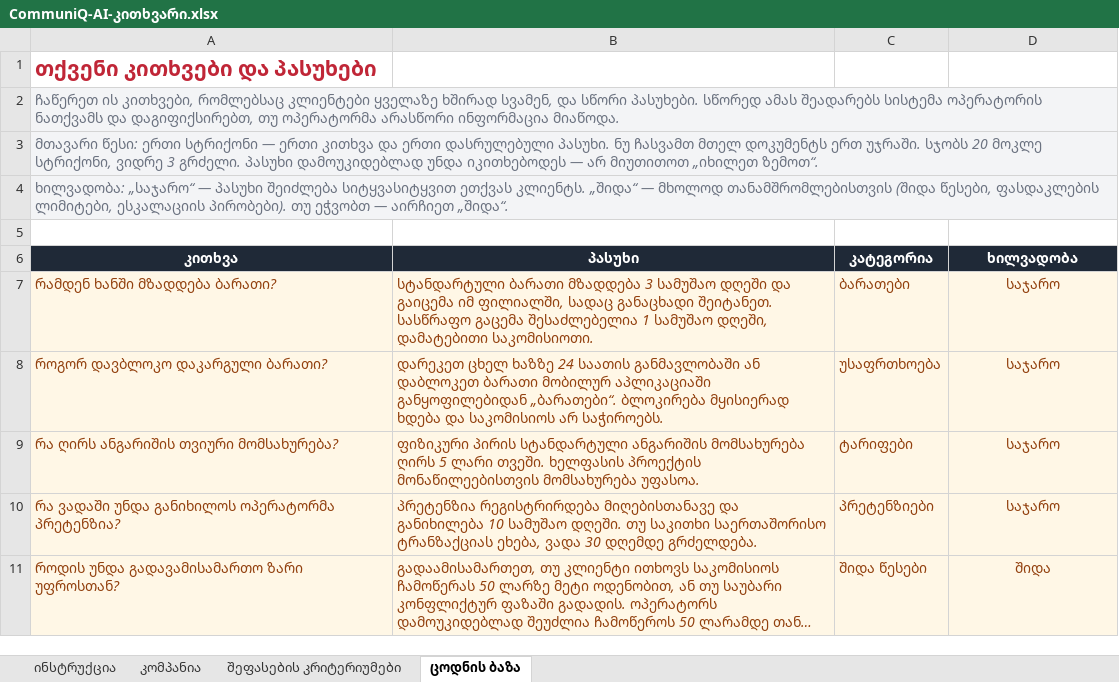
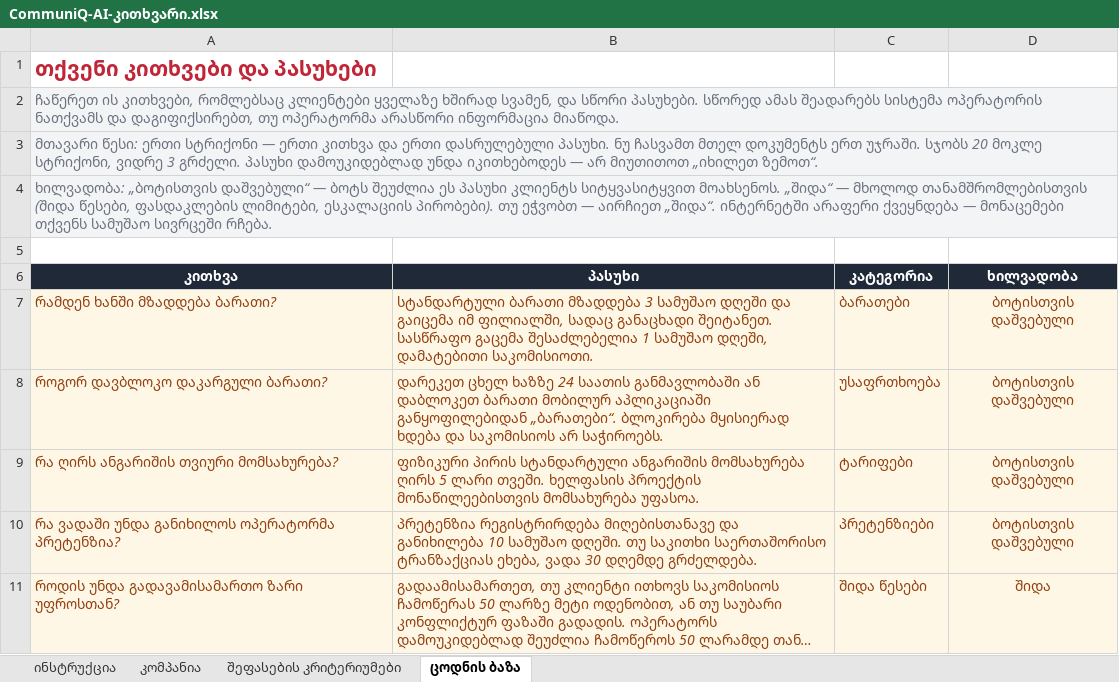
Before and after one commit to Nika-Gamkrelidze/cq-v3-ai, an Excel workbook: onboarding/dist/CommuniQ-AI-კითხვარი.xlsx, sheet ცოდნის ბაზა, drawn as a sheet; long unchanged cells end in …; values as stored, in another font and other column widths than the file's, no borders; the diff names each change by its address in the sheet, - before the commit and + after, or states it on an @@ line.

```diff
--- a/onboarding/dist/CommuniQ-AI-კითხვარი.xlsx (sheet ცოდნის ბაზა)
+++ b/onboarding/dist/CommuniQ-AI-კითხვარი.xlsx (sheet ცოდნის ბაზა)
-A4 (კითხვა): ხილვადობა: „საჯარო“ — პასუხი შეიძლება სიტყვასიტყვით ეთქვას კლიენტს. „შიდა“ — მხოლოდ თანამშრომლებისთვის (შიდა წესები, ფასდაკლების ლიმიტები, ესკალაციის პირობები). თუ ეჭვობთ — აირჩიეთ „შიდა“.
+A4 (კითხვა): ხილვადობა: „ბოტისთვის დაშვებული“ — ბოტს შეუძლია ეს პასუხი კლიენტს სიტყვასიტყვით მოახსენოს. „შიდა“ — მხოლოდ თანამშრომლებისთვის (შიდა წესები, ფასდაკლების ლიმიტები, ესკალაციის პირობები). თუ ეჭვობთ — აირჩიეთ „შიდა“. ინტერნეტში არაფერი ქვეყნდება — მონაცემები თქვენს სამუშაო სივრცეში რჩება.
-D7:D10 (ხილვადობა): საჯარო
+D7:D10 (ხილვადობა): ბოტისთვის დაშვებული
```
Also changed, not shown: 1 other file.
